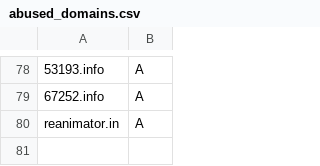
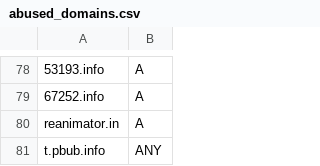
Before and after one commit to smurfmonitor/dns-iptables-rules, a CSV file: abused_domains.csv, drawn as a sheet; only a part is shown, gaps mark what is left out; the diff names each change by its address in the sheet, - before the commit and + after, or states it on an @@ line.

Commit message:
blocked t.pbub.info; ANY

```diff
--- a/abused_domains.csv
+++ b/abused_domains.csv
+row 81: t.pbub.info | ANY
```
Also changed, not shown: 1 other file.
